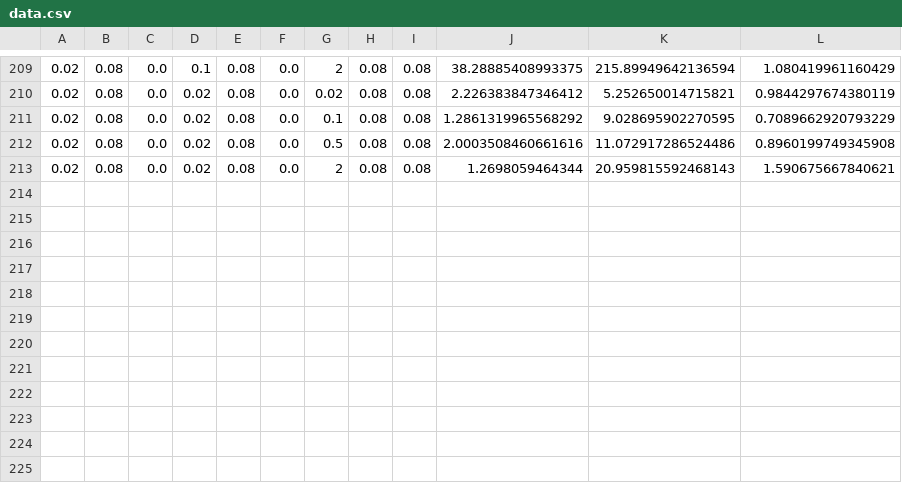
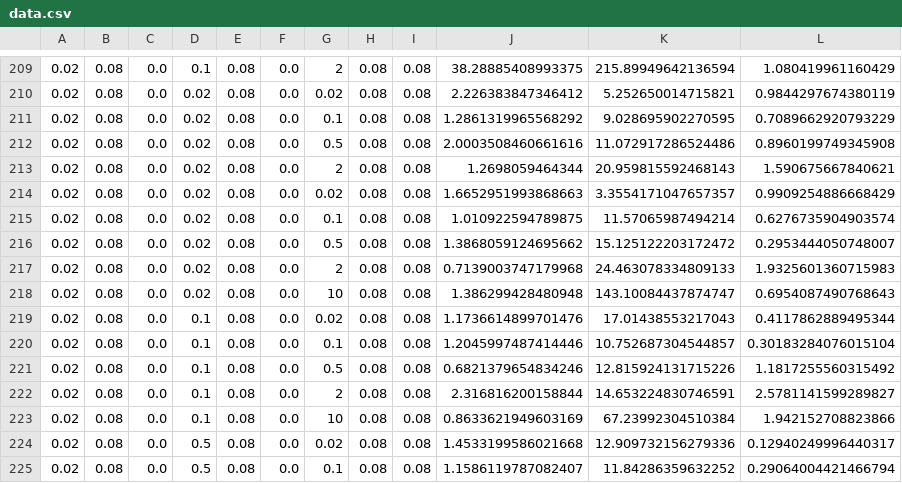
Before and after one commit to MichalKamler/fish-model-parameter-analysis, a CSV file: data.csv, drawn as a sheet; only a part is shown, gaps mark what is left out; the diff names each change by its address in the sheet, - before the commit and + after, or states it on an @@ line.

```diff
--- a/data.csv
+++ b/data.csv
+row 214: 0.02 | 0.08 | 0.0 | 0.02 | 0.08 | 0.0 | 0.02 | 0.08 | 0.08 | 1.6652951993868663 | 3.3554171047657357 | 0.9909254886668429
+row 215: 0.02 | 0.08 | 0.0 | 0.02 | 0.08 | 0.0 | 0.1 | 0.08 | 0.08 | 1.010922594789875 | 11.57065987494214 | 0.6276735904903574
+row 216: 0.02 | 0.08 | 0.0 | 0.02 | 0.08 | 0.0 | 0.5 | 0.08 | 0.08 | 1.3868059124695662 | 15.125122203172472 | 0.2953444050748007
+row 217: 0.02 | 0.08 | 0.0 | 0.02 | 0.08 | 0.0 | 2 | 0.08 | 0.08 | 0.7139003747179968 | 24.463078334809133 | 1.9325601360715983
+row 218: 0.02 | 0.08 | 0.0 | 0.02 | 0.08 | 0.0 | 10 | 0.08 | 0.08 | 1.386299428480948 | 143.10084437874747 | 0.6954087490768643
+row 219: 0.02 | 0.08 | 0.0 | 0.1 | 0.08 | 0.0 | 0.02 | 0.08 | 0.08 | 1.1736614899701476 | 17.01438553217043 | 0.4117862889495344
+row 220: 0.02 | 0.08 | 0.0 | 0.1 | 0.08 | 0.0 | 0.1 | 0.08 | 0.08 | 1.2045997487414446 | 10.752687304544857 | 0.30183284076015104
+row 221: 0.02 | 0.08 | 0.0 | 0.1 | 0.08 | 0.0 | 0.5 | 0.08 | 0.08 | 0.6821379654834246 | 12.815924131715226 | 1.1817255560315492
+row 222: 0.02 | 0.08 | 0.0 | 0.1 | 0.08 | 0.0 | 2 | 0.08 | 0.08 | 2.316816200158844 | 14.653224830746591 | 2.5781141599289827
+row 223: 0.02 | 0.08 | 0.0 | 0.1 | 0.08 | 0.0 | 10 | 0.08 | 0.08 | 0.8633621949603169 | 67.23992304510384 | 1.942152708823866
+row 224: 0.02 | 0.08 | 0.0 | 0.5 | 0.08 | 0.0 | 0.02 | 0.08 | 0.08 | 1.4533199586021668 | 12.909732156279336 | 0.12940249996440317
+row 225: 0.02 | 0.08 | 0.0 | 0.5 | 0.08 | 0.0 | 0.1 | 0.08 | 0.08 | 1.1586119787082407 | 11.84286359632252 | 0.29064004421466794
```
Also changed, not shown: 1 other file.
